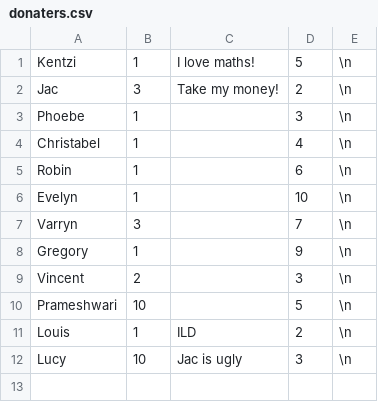
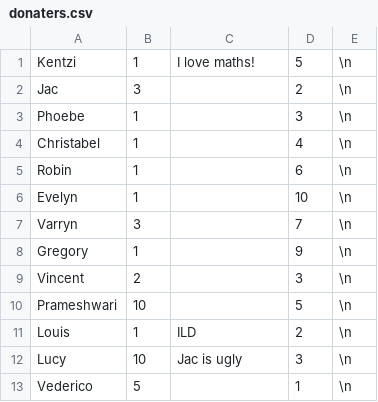
Before and after one commit to jacdevv/tssiss_data, a CSV file: donaters.csv, drawn as a sheet.

Commit message:
Update donaters.csv

```diff
--- a/donaters.csv
+++ b/donaters.csv
@@ -1,3 +1,3 @@
 Kentzi,1,I love maths!,5,\n
-Jac,3,Take my money!,2,\n
+Jac,3,,2,\n
 Phoebe,1,,3,\n
@@ -12 +12,2 @@ Louis,1,ILD,2,\n
 Lucy,10,Jac is ugly,3,\n
+Vederico,5,,1,\n
```
